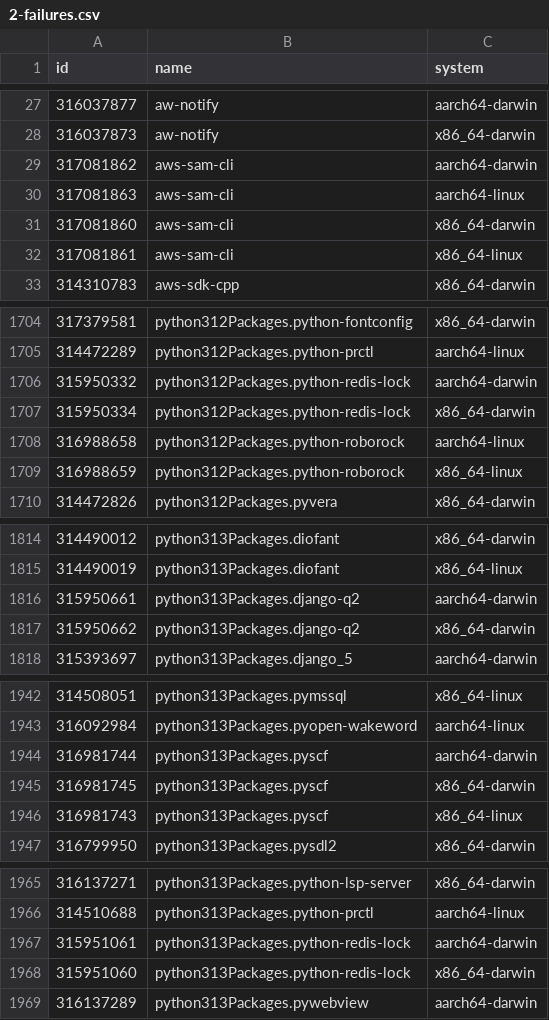
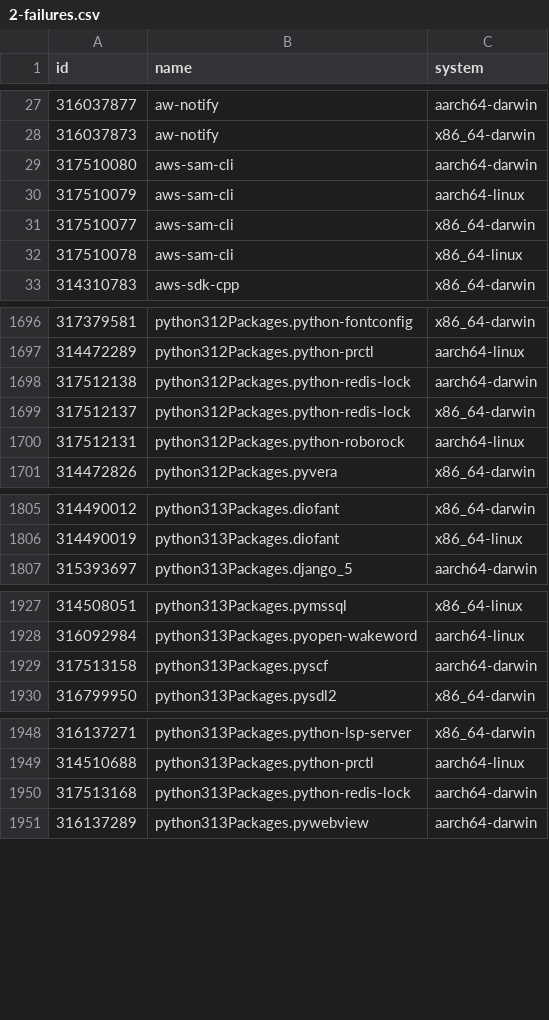
Before and after one commit to Sigmanificient/nixpkgs-failure-notify, a CSV file: results/2-failures.csv, drawn as a sheet; only a part is shown, gaps mark what is left out; the diff covers the shown part only.

```diff
--- a/results/2-failures.csv
+++ b/results/2-failures.csv
@@ -28,6 +28,6 @@ id,name,system
 316037873,aw-notify,x86_64-darwin
-317081862,aws-sam-cli,aarch64-darwin
-317081863,aws-sam-cli,aarch64-linux
-317081860,aws-sam-cli,x86_64-darwin
-317081861,aws-sam-cli,x86_64-linux
+317510080,aws-sam-cli,aarch64-darwin
+317510079,aws-sam-cli,aarch64-linux
+317510077,aws-sam-cli,x86_64-darwin
+317510078,aws-sam-cli,x86_64-linux
 314310783,aws-sdk-cpp,x86_64-darwin
@@ -1705,6 +1697,5 @@ id,name,system
 314472289,python312Packages.python-prctl,aarch64-linux
-315950332,python312Packages.python-redis-lock,aarch64-darwin
-315950334,python312Packages.python-redis-lock,x86_64-darwin
-316988658,python312Packages.python-roborock,aarch64-linux
-316988659,python312Packages.python-roborock,x86_64-linux
+317512138,python312Packages.python-redis-lock,aarch64-darwin
+317512137,python312Packages.python-redis-lock,x86_64-darwin
+317512131,python312Packages.python-roborock,aarch64-linux
 314472826,python312Packages.pyvera,x86_64-darwin
@@ -1815,4 +1806,2 @@ id,name,system
 314490019,python313Packages.diofant,x86_64-linux
-315950661,python313Packages.django-q2,aarch64-darwin
-315950662,python313Packages.django-q2,x86_64-darwin
 315393697,python313Packages.django_5,aarch64-darwin
@@ -1943,5 +1928,3 @@ id,name,system
 316092984,python313Packages.pyopen-wakeword,aarch64-linux
-316981744,python313Packages.pyscf,aarch64-darwin
-316981745,python313Packages.pyscf,x86_64-darwin
-316981743,python313Packages.pyscf,x86_64-linux
+317513158,python313Packages.pyscf,aarch64-darwin
 316799950,python313Packages.pysdl2,x86_64-darwin
@@ -1966,4 +1949,3 @@ id,name,system
 314510688,python313Packages.python-prctl,aarch64-linux
-315951061,python313Packages.python-redis-lock,aarch64-darwin
-315951060,python313Packages.python-redis-lock,x86_64-darwin
+317513168,python313Packages.python-redis-lock,aarch64-darwin
 316137289,python313Packages.pywebview,aarch64-darwin
```
Also changed, not shown: 3 added rows, 16 removed rows and 18 edited cells elsewhere in this file, results/3-failures-aarch64-darwin.csv, results/3-failures-aarch64-linux.csv, 4 other files.
